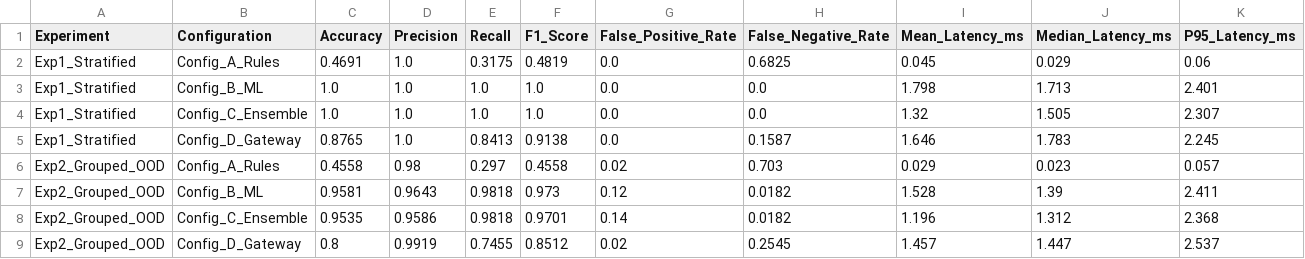
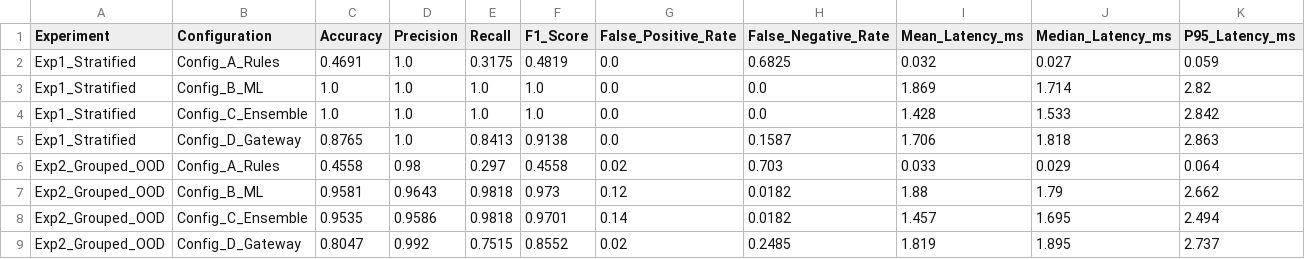
Before and after one commit to sushanthns05/PromptShield-AI, a CSV file: research/results/day8_5_hardened/metrics_summary.csv, drawn as a sheet.

```diff
--- a/research/results/day8_5_hardened/metrics_summary.csv
+++ b/research/results/day8_5_hardened/metrics_summary.csv
@@ -1,9 +1,9 @@
 Experiment,Configuration,Accuracy,Precision,Recall,F1_Score,False_Positive_Rate,False_Negative_Rate,Mean_Latency_ms,Median_Latency_ms,P95_Latency_ms
-Exp1_Stratified,Config_A_Rules,0.4691,1.0,0.3175,0.4819,0.0,0.6825,0.045,0.029,0.06
-Exp1_Stratified,Config_B_ML,1.0,1.0,1.0,1.0,0.0,0.0,1.798,1.713,2.401
-Exp1_Stratified,Config_C_Ensemble,1.0,1.0,1.0,1.0,0.0,0.0,1.32,1.505,2.307
-Exp1_Stratified,Config_D_Gateway,0.8765,1.0,0.8413,0.9138,0.0,0.1587,1.646,1.783,2.245
-Exp2_Grouped_OOD,Config_A_Rules,0.4558,0.98,0.297,0.4558,0.02,0.703,0.029,0.023,0.057
-Exp2_Grouped_OOD,Config_B_ML,0.9581,0.9643,0.9818,0.973,0.12,0.0182,1.528,1.39,2.411
-Exp2_Grouped_OOD,Config_C_Ensemble,0.9535,0.9586,0.9818,0.9701,0.14,0.0182,1.196,1.312,2.368
-Exp2_Grouped_OOD,Config_D_Gateway,0.8,0.9919,0.7455,0.8512,0.02,0.2545,1.457,1.447,2.537
+Exp1_Stratified,Config_A_Rules,0.4691,1.0,0.3175,0.4819,0.0,0.6825,0.032,0.027,0.059
+Exp1_Stratified,Config_B_ML,1.0,1.0,1.0,1.0,0.0,0.0,1.869,1.714,2.82
+Exp1_Stratified,Config_C_Ensemble,1.0,1.0,1.0,1.0,0.0,0.0,1.428,1.533,2.842
+Exp1_Stratified,Config_D_Gateway,0.8765,1.0,0.8413,0.9138,0.0,0.1587,1.706,1.818,2.863
+Exp2_Grouped_OOD,Config_A_Rules,0.4558,0.98,0.297,0.4558,0.02,0.703,0.033,0.029,0.064
+Exp2_Grouped_OOD,Config_B_ML,0.9581,0.9643,0.9818,0.973,0.12,0.0182,1.88,1.79,2.662
+Exp2_Grouped_OOD,Config_C_Ensemble,0.9535,0.9586,0.9818,0.9701,0.14,0.0182,1.457,1.695,2.494
+Exp2_Grouped_OOD,Config_D_Gateway,0.8047,0.992,0.7515,0.8552,0.02,0.2485,1.819,1.895,2.737
```
Also changed, not shown: research/results/metrics_summary.csv, 22 other files.
